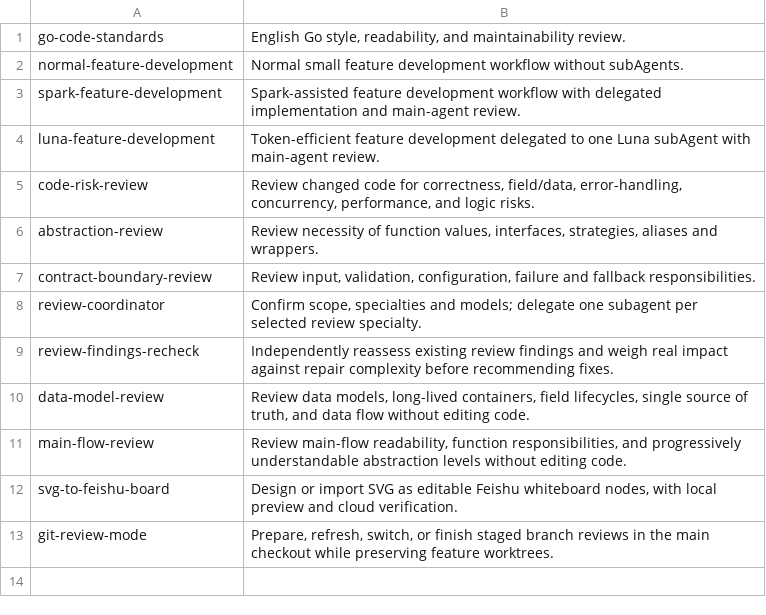
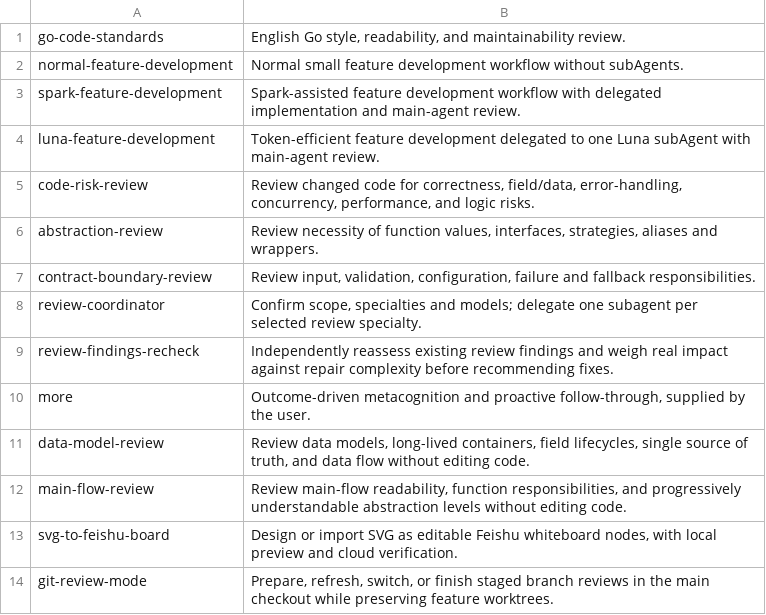
Before and after one commit to CCpro10/go-code-standards, a TSV file: skills/manifest.tsv, drawn as a sheet.

Commit message:
Install user-provided more skill

```diff
--- a/skills/manifest.tsv
+++ b/skills/manifest.tsv
@@ -9,2 +9,3 @@ review-coordinator	Confirm scope, specialties and models; delegate one subagent
 review-findings-recheck	Independently reassess existing review findings and weigh real impact against repair complexity before recommending fixes.
+more	Outcome-driven metacognition and proactive follow-through, supplied by the user.
 data-model-review	Review data models, long-lived containers, field lifecycles, single source of truth, and data flow without editing code.
```
Also changed, not shown: 5 other files.
